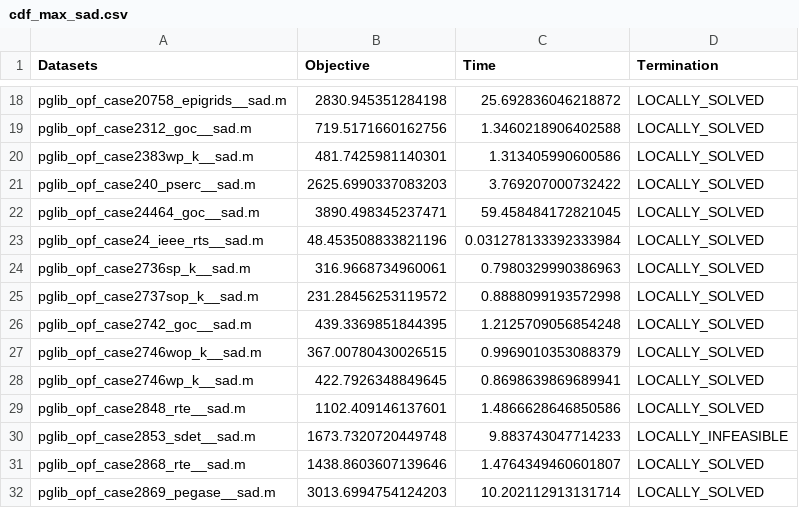
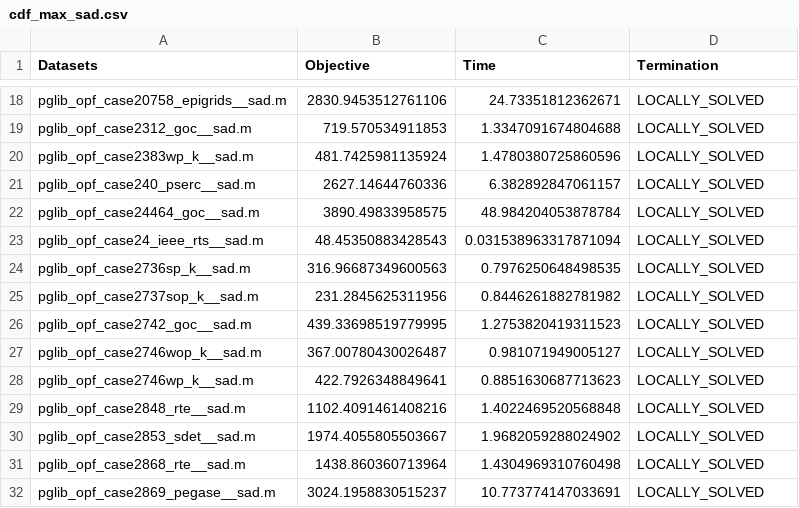
Before and after one commit to sbugosen/trialrep, a CSV file: cdf_max_sad.csv, drawn as a sheet; only a part is shown, gaps mark what is left out; the diff covers the shown part only; the diff names each change by its address in the sheet, - before the commit and + after, or states it on an @@ line.

```diff
--- a/cdf_max_sad.csv
+++ b/cdf_max_sad.csv
-B18 (Objective): 2830.945351284198
+B18 (Objective): 2830.9453512761106
-C18 (Time): 25.692836046218872
+C18 (Time): 24.73351812362671
-B19 (Objective): 719.5171660162756
+B19 (Objective): 719.570534911853
-C19 (Time): 1.3460218906402588
+C19 (Time): 1.3347091674804688
-B20 (Objective): 481.7425981140301
+B20 (Objective): 481.7425981135924
-C20 (Time): 1.313405990600586
+C20 (Time): 1.4780380725860596
-B21 (Objective): 2625.6990337083203
+B21 (Objective): 2627.14644760336
-C21 (Time): 3.769207000732422
+C21 (Time): 6.382892847061157
-B22 (Objective): 3890.498345237471
+B22 (Objective): 3890.49833958575
-C22 (Time): 59.458484172821045
+C22 (Time): 48.984204053878784
-B23 (Objective): 48.453508833821196
+B23 (Objective): 48.45350883428543
-C23 (Time): 0.031278133392333984
+C23 (Time): 0.031538963317871094
-B24 (Objective): 316.9668734960061
+B24 (Objective): 316.96687349600563
-C24 (Time): 0.7980329990386963
+C24 (Time): 0.7976250648498535
-B25 (Objective): 231.28456253119572
+B25 (Objective): 231.2845625311956
-C25 (Time): 0.8888099193572998
+C25 (Time): 0.8446261882781982
-B26 (Objective): 439.3369851844395
+B26 (Objective): 439.33698519779995
-C26 (Time): 1.2125709056854248
+C26 (Time): 1.2753820419311523
-B27 (Objective): 367.00780430026515
+B27 (Objective): 367.00780430026487
-C27 (Time): 0.9969010353088379
+C27 (Time): 0.981071949005127
-B28 (Objective): 422.7926348849645
+B28 (Objective): 422.7926348849641
-C28 (Time): 0.8698639869689941
+C28 (Time): 0.8851630687713623
-B29 (Objective): 1102.409146137601
+B29 (Objective): 1102.4091461408216
-C29 (Time): 1.4866628646850586
+C29 (Time): 1.4022469520568848
-B30 (Objective): 1673.7320720449748
+B30 (Objective): 1974.4055805503667
-C30 (Time): 9.883743047714233
+C30 (Time): 1.9682059288024902
-D30 (Termination): LOCALLY_INFEASIBLE
+D30 (Termination): LOCALLY_SOLVED
-B31 (Objective): 1438.8603607139646
+B31 (Objective): 1438.860360713964
-C31 (Time): 1.4764349460601807
+C31 (Time): 1.4304969310760498
-B32 (Objective): 3013.6994754124203
+B32 (Objective): 3024.1958830515237
-C32 (Time): 10.202112913131714
+C32 (Time): 10.773774147033691
```
Also changed, not shown: 98 edited cells elsewhere in this file.
